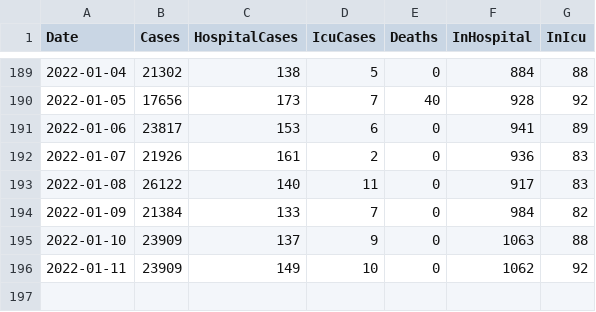
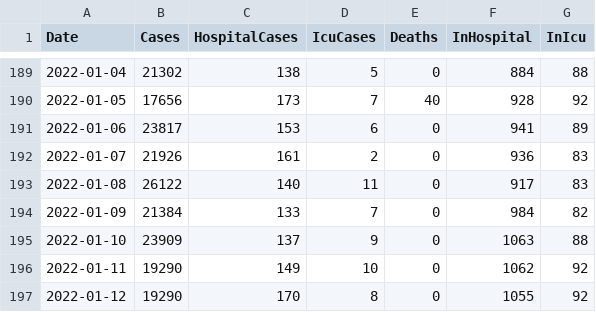
Before and after one commit to derekocallaghan/covid19data, a CSV file: notebooks/data/reportedcases.csv, drawn as a sheet; only a part is shown, gaps mark what is left out.

Commit message:
Added latest data

```diff
--- a/notebooks/data/reportedcases.csv
+++ b/notebooks/data/reportedcases.csv
@@ -195,2 +195,3 @@ Date,Cases,HospitalCases,IcuCases,Deaths,InHospital,InIcu
 2022-01-10,23909,137,9,0,1063,88
-2022-01-11,23909,149,10,0,1062,92
+2022-01-11,19290,149,10,0,1062,92
+2022-01-12,19290,170,8,0,1055,92
```
Also changed, not shown: 2 other files.
